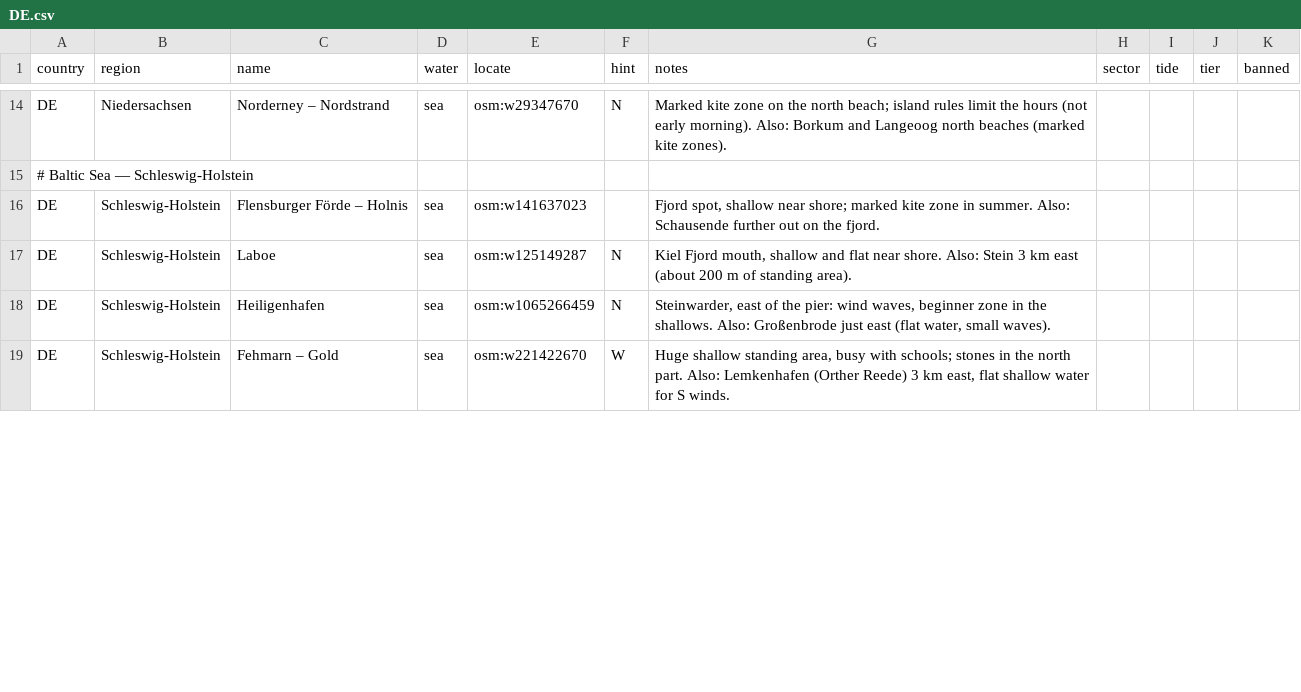
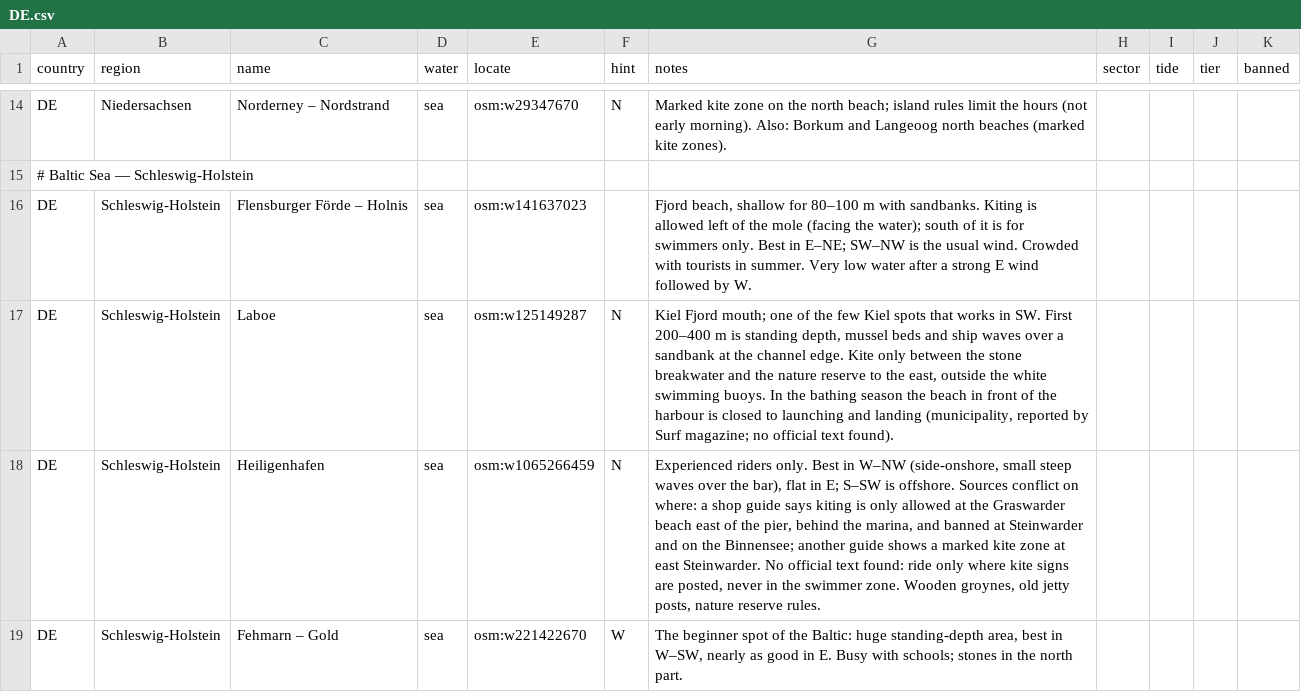
Before and after one commit to benjcvd/wheretokite, a CSV file: tools/spots/DE.csv, drawn as a sheet; only a part is shown, gaps mark what is left out; the diff covers the shown part only.

```diff
--- a/tools/spots/DE.csv
+++ b/tools/spots/DE.csv
@@ -15,5 +15,5 @@ DE,Niedersachsen,Norderney – Nordstrand,sea,osm:w29347670,N,Marked kite zone o
 # Baltic Sea — Schleswig-Holstein
-DE,Schleswig-Holstein,Flensburger Förde – Holnis,sea,osm:w141637023,,"Fjord spot, shallow near shore; marked kite zone in summer. Also: Schausende further out on the fjord.",,,,
-DE,Schleswig-Holstein,Laboe,sea,osm:w125149287,N,"Kiel Fjord mouth, shallow and flat near shore. Also: Stein 3 km east (about 200 m of standing area).",,,,
-DE,Schleswig-Holstein,Heiligenhafen,sea,osm:w1065266459,N,"Steinwarder, east of the pier: wind waves, beginner zone in the shallows. Also: Großenbrode just east (flat water, small waves).",,,,
-DE,Schleswig-Holstein,Fehmarn – Gold,sea,osm:w221422670,W,"Huge shallow standing area, busy with schools; stones in the north part. Also: Lemkenhafen (Orther Reede) 3 km east, flat shallow water for S winds.",,,,
+DE,Schleswig-Holstein,Flensburger Förde – Holnis,sea,osm:w141637023,,"Fjord beach, shallow for 80–100 m with sandbanks. Kiting is allowed left of the mole (facing the water); south of it is for swimmers only. Best in E–NE; SW–NW is the usual wind. Crowded with tourists in summer. Very low water after a strong E wind followed by W.",,,,
+DE,Schleswig-Holstein,Laboe,sea,osm:w125149287,N,"Kiel Fjord mouth; one of the few Kiel spots that works in SW. First 200–400 m is standing depth, mussel beds and ship waves over a sandbank at the channel edge. Kite only between the stone breakwater and the nature reserve to the east, outside the white swimming buoys. In the bathing season the beach in front of the harbour is closed to launching and landing (municipality, reported by Surf magazine; no official text found).",,,,
+DE,Schleswig-Holstein,Heiligenhafen,sea,osm:w1065266459,N,"Experienced riders only. Best in W–NW (side-onshore, small steep waves over the bar), flat in E; S–SW is offshore. Sources conflict on where: a shop guide says kiting is only allowed at the Graswarder beach east of the pier, behind the marina, and banned at Steinwarder and on the Binnensee; another guide shows a marked kite zone at east Steinwarder. No official text found: ride only where kite signs are posted, never in the swimmer zone. Wooden groynes, old jetty posts, nature reserve rules.",,,,
+DE,Schleswig-Holstein,Fehmarn – Gold,sea,osm:w221422670,W,"The beginner spot of the Baltic: huge standing-depth area, best in W–SW, nearly as good in E. Busy with schools; stones in the north part.",,,,
```
Also changed, not shown: 7 edited cells elsewhere in this file, tools/spots/validation/status.csv, 2 other files.
